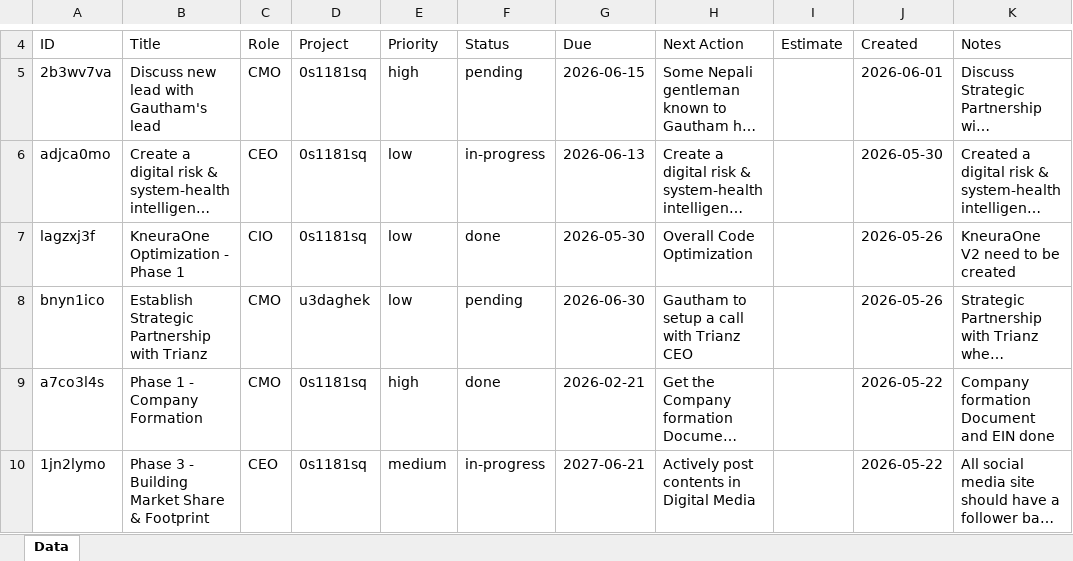
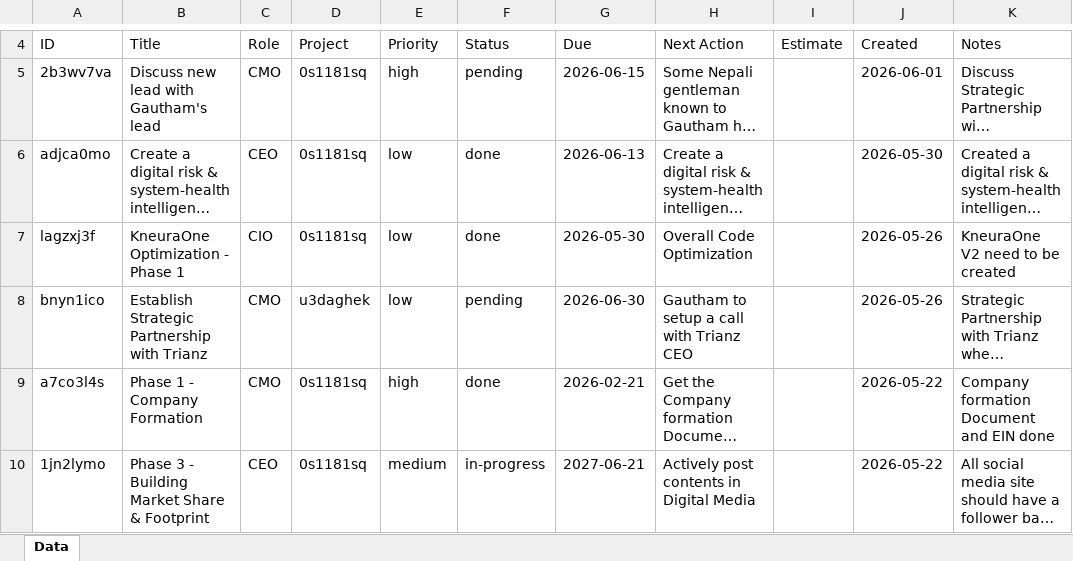
Before and after one commit to kneuralabs/comm, an Excel workbook: data.xlsx, sheet Data, drawn as a sheet; only a part is shown, gaps mark what is left out; long unchanged cells end in …; values as stored, in another font and other column widths than the file's, no borders; the diff names each change by its address in the sheet, - before the commit and + after, or states it on an @@ line.

Commit message:
Update data from KneuraCOMM

```diff
--- a/data.xlsx (sheet Data)
+++ b/data.xlsx (sheet Data)
-F6: in-progress
+F6: done
```
